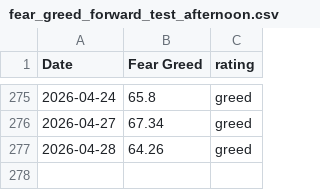
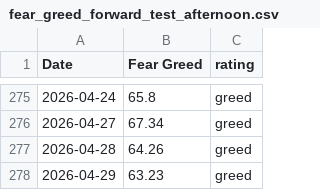
Before and after one commit to Vatmuri2/feargreed, a CSV file: datasets/fear_greed_forward_test_afternoon.csv, drawn as a sheet; only a part is shown, gaps mark what is left out; the diff names each change by its address in the sheet, - before the commit and + after, or states it on an @@ line.

```diff
--- a/datasets/fear_greed_forward_test_afternoon.csv
+++ b/datasets/fear_greed_forward_test_afternoon.csv
+row 278: 2026-04-29 | 63.23 | greed
```
Also changed, not shown: datasets/fear_greed_forward_test_morning.csv, trading_log_BOD.csv, 1 other file.
